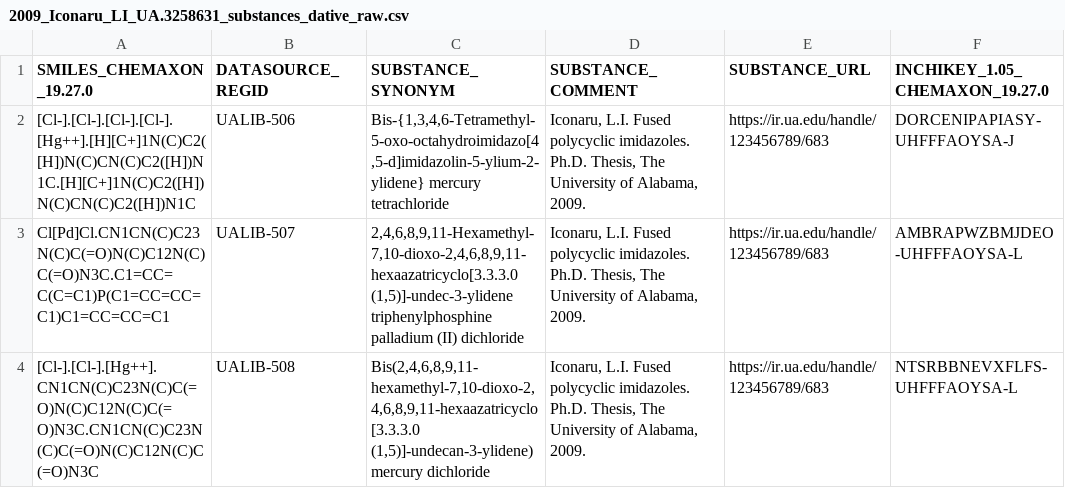
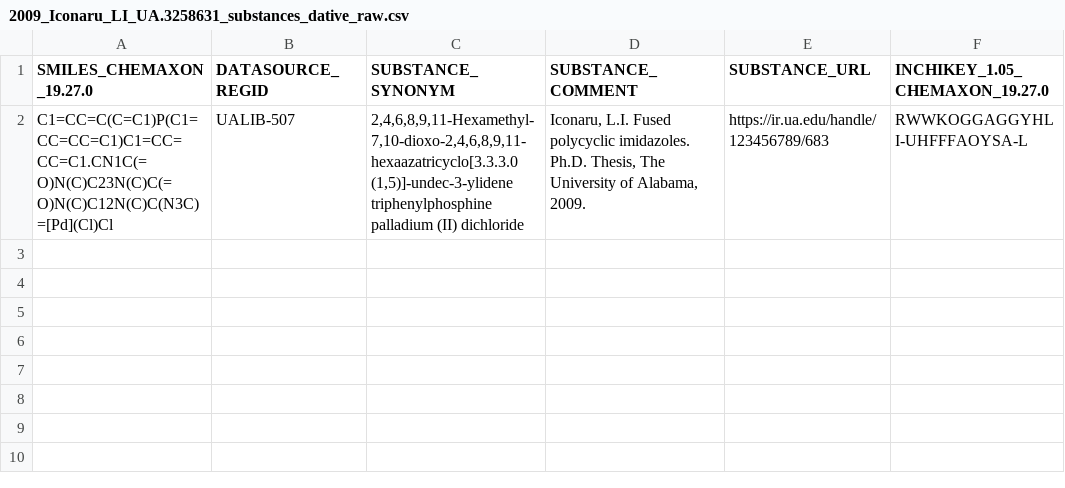
Before and after one commit to ualibweb/UALIB_ChemStructures, a CSV file: StructureData/raw/CSV/2009_Iconaru_LI_UA.3258631_substances_dative_raw.csv, drawn as a sheet.

Commit message:
Add corrected 2009 Iconaru LI thesis data.

```diff
--- a/StructureData/raw/CSV/2009_Iconaru_LI_UA.3258631_substances_dative_raw.csv
+++ b/StructureData/raw/CSV/2009_Iconaru_LI_UA.3258631_substances_dative_raw.csv
@@ -1,4 +1,2 @@
 SMILES_CHEMAXON_19.27.0	DATASOURCE_REGID	SUBSTANCE_SYNONYM	SUBSTANCE_COMMENT	SUBSTANCE_URL	INCHIKEY_1.05_CHEMAXON_19.27.0
-[Cl-].[Cl-].[Cl-].[Cl-].[Hg++].[H][C+]1N(C)C2([H])N(C)CN(C)C2([H])N1C.[H][C+]1N(C)C2([H])N(C)CN(C)C2([H])N1C	UALIB-506	Bis-{1,3,4,6-Tetramethyl-5-oxo-octahydroimidazo[4,5-d]imidazolin-5-ylium-2-ylidene} mercury tetrachloride	Iconaru, L.I. Fused polycyclic imidazoles. Ph.D. Thesis, The University of Alabama, 2009.	https://ir.ua.edu/handle/123456789/683	DORCENIPAPIASY-UHFFFAOYSA-J
-Cl[Pd]Cl.CN1CN(C)C23N(C)C(=O)N(C)C12N(C)C(=O)N3C.C1=CC=C(C=C1)P(C1=CC=CC=C1)C1=CC=CC=C1	UALIB-507	2,4,6,8,9,11-Hexamethyl-7,10-dioxo-2,4,6,8,9,11-hexaazatricyclo[3.3.3.0 (1,5)]-undec-3-ylidene triphenylphosphine palladium (II) dichloride	Iconaru, L.I. Fused polycyclic imidazoles. Ph.D. Thesis, The University of Alabama, 2009.	https://ir.ua.edu/handle/123456789/683	AMBRAPWZBMJDEO-UHFFFAOYSA-L
-[Cl-].[Cl-].[Hg++].CN1CN(C)C23N(C)C(=O)N(C)C12N(C)C(=O)N3C.CN1CN(C)C23N(C)C(=O)N(C)C12N(C)C(=O)N3C	UALIB-508	Bis(2,4,6,8,9,11-hexamethyl-7,10-dioxo-2,4,6,8,9,11-hexaazatricyclo[3.3.3.0 (1,5)]-undecan-3-ylidene) mercury dichloride	Iconaru, L.I. Fused polycyclic imidazoles. Ph.D. Thesis, The University of Alabama, 2009.	https://ir.ua.edu/handle/123456789/683	NTSRBBNEVXFLFS-UHFFFAOYSA-L
+C1=CC=C(C=C1)P(C1=CC=CC=C1)C1=CC=CC=C1.CN1C(=O)N(C)C23N(C)C(=O)N(C)C12N(C)C(N3C)=[Pd](Cl)Cl	UALIB-507	2,4,6,8,9,11-Hexamethyl-7,10-dioxo-2,4,6,8,9,11-hexaazatricyclo[3.3.3.0 (1,5)]-undec-3-ylidene triphenylphosphine palladium (II) dichloride	Iconaru, L.I. Fused polycyclic imidazoles. Ph.D. Thesis, The University of Alabama, 2009.	https://ir.ua.edu/handle/123456789/683	RWWKOGGAGGYHLI-UHFFFAOYSA-L
```
Also changed, not shown: 6 other files.
